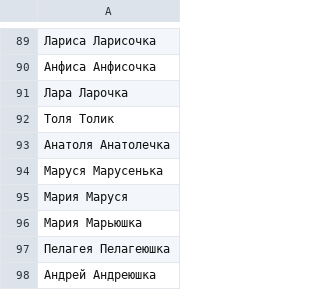
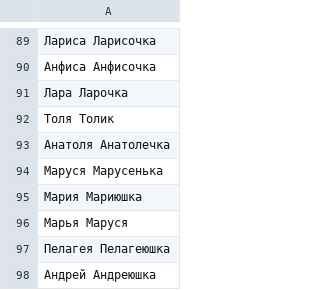
Before and after one commit to roddar92/russian_diminutives, a TSV file: data/train.tsv, drawn as a sheet; only a part is shown, gaps mark what is left out.

```diff
--- a/data/train.tsv
+++ b/data/train.tsv
@@ -94,4 +94,4 @@
 Маруся  Марусенька
-Мария   Маруся
-Мария   Марьюшка
+Мария   Мариюшка
+Марья   Маруся
 Пелагея Пелагеюшка
```
Also changed, not shown: data/test.tsv, 1 other file.
